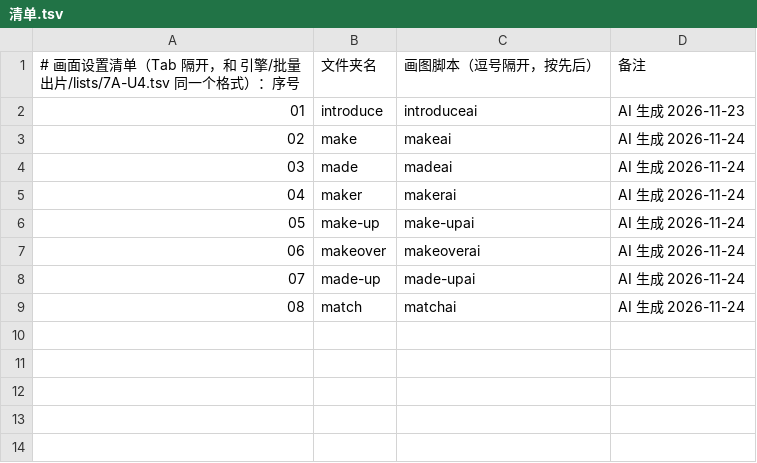
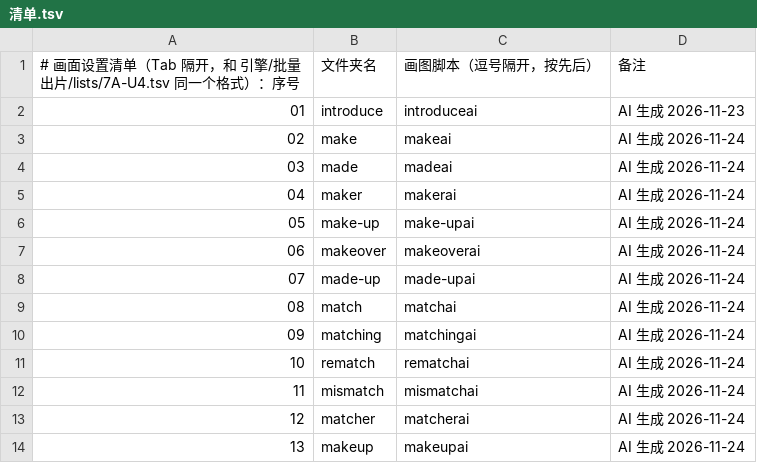
Before and after one commit to Jacklee15333/wordsvideo, a TSV file: 词库/画面设置/清单.tsv, drawn as a sheet; the diff names each change by its address in the sheet, - before the commit and + after, or states it on an @@ line.

Commit message:
词库：画面设置 matching、rematch、mismatch、matcher、makeup（5 个词，网页 AI 做的）

```diff
--- a/词库/画面设置/清单.tsv
+++ b/词库/画面设置/清单.tsv
+row 10: 09 | matching | matchingai | AI 生成 2026-11-24
+row 11: 10 | rematch | rematchai | AI 生成 2026-11-24
+row 12: 11 | mismatch | mismatchai | AI 生成 2026-11-24
+row 13: 12 | matcher | matcherai | AI 生成 2026-11-24
+row 14: 13 | makeup | makeupai | AI 生成 2026-11-24
```
Also changed, not shown: 词库/总表视频细节数据/索引.tsv, 50 other files.
